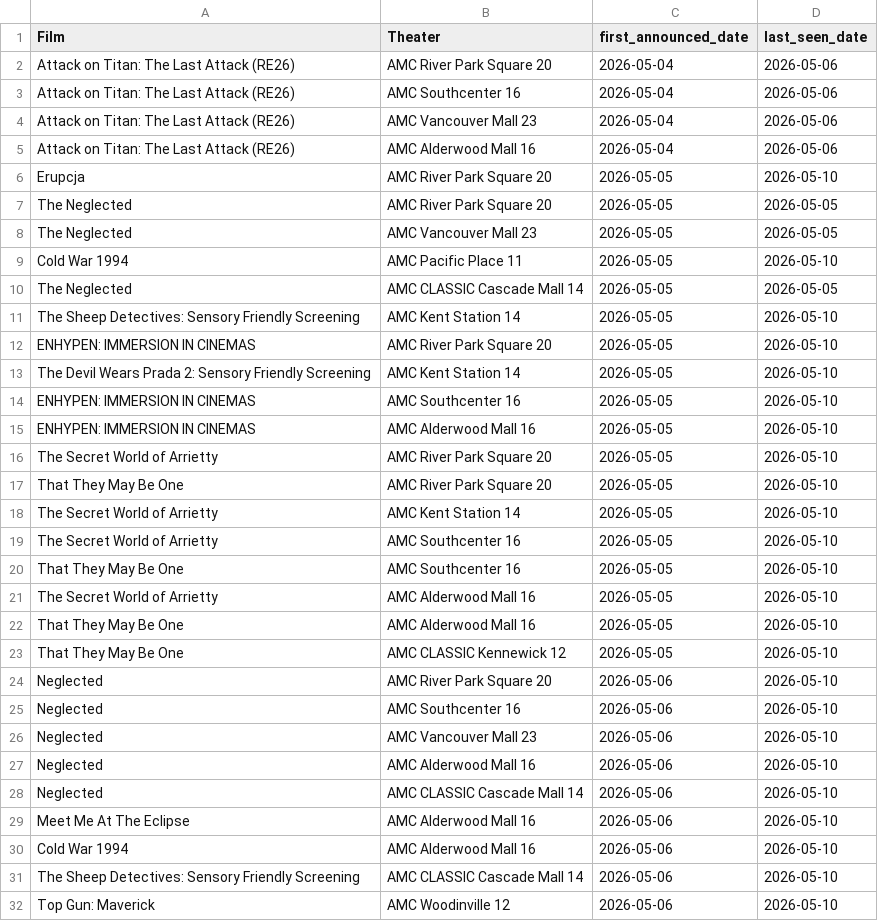
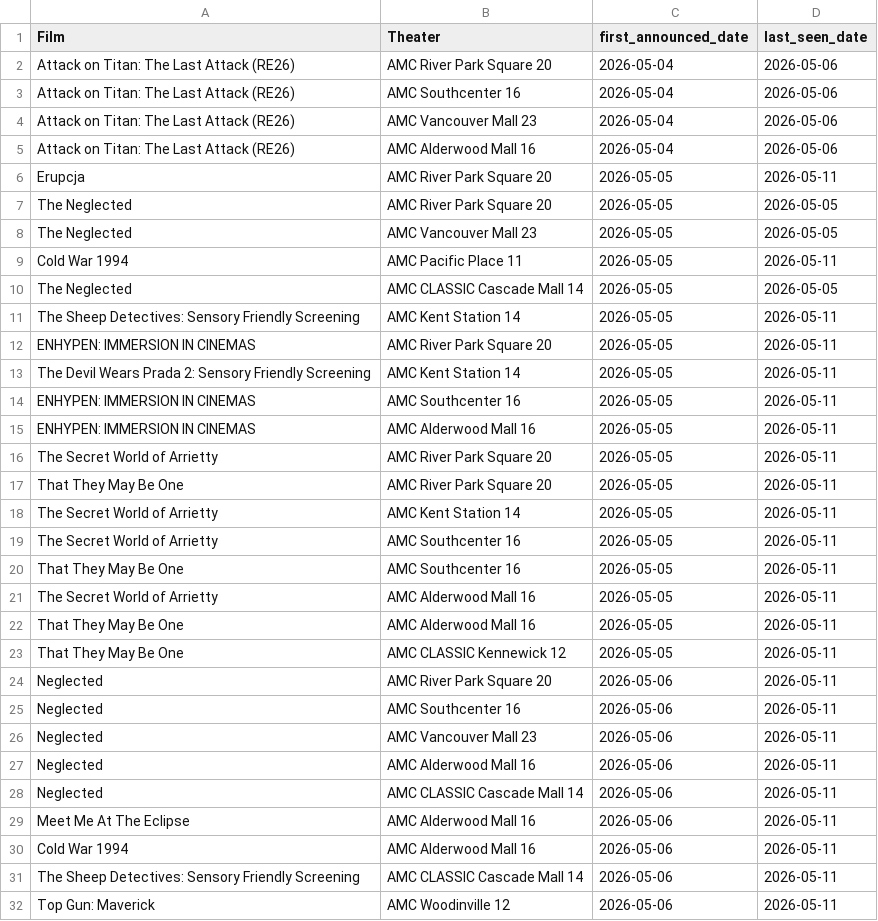
Before and after one commit to mattheuscolyn/reel-seattle, a CSV file: public/data/newly_announced.csv, drawn as a sheet; only a part is shown; the diff covers the shown part only.

```diff
--- a/public/data/newly_announced.csv
+++ b/public/data/newly_announced.csv
@@ -5,28 +5,28 @@ Attack on Titan: The Last Attack (RE26),AMC Vancouver Mall 23,2026-05-04,2026-05
 Attack on Titan: The Last Attack (RE26),AMC Alderwood Mall 16,2026-05-04,2026-05-06
-Erupcja,AMC River Park Square 20,2026-05-05,2026-05-10
+Erupcja,AMC River Park Square 20,2026-05-05,2026-05-11
 The Neglected,AMC River Park Square 20,2026-05-05,2026-05-05
 The Neglected,AMC Vancouver Mall 23,2026-05-05,2026-05-05
-Cold War 1994,AMC Pacific Place 11,2026-05-05,2026-05-10
+Cold War 1994,AMC Pacific Place 11,2026-05-05,2026-05-11
 The Neglected,AMC CLASSIC Cascade Mall 14,2026-05-05,2026-05-05
-The Sheep Detectives: Sensory Friendly Screening,AMC Kent Station 14,2026-05-05,2026-05-10
-ENHYPEN: IMMERSION IN CINEMAS,AMC River Park Square 20,2026-05-05,2026-05-10
-The Devil Wears Prada 2: Sensory Friendly Screening,AMC Kent Station 14,2026-05-05,2026-05-10
-ENHYPEN: IMMERSION IN CINEMAS,AMC Southcenter 16,2026-05-05,2026-05-10
-ENHYPEN: IMMERSION IN CINEMAS,AMC Alderwood Mall 16,2026-05-05,2026-05-10
-The Secret World of Arrietty,AMC River Park Square 20,2026-05-05,2026-05-10
-That They May Be One,AMC River Park Square 20,2026-05-05,2026-05-10
-The Secret World of Arrietty,AMC Kent Station 14,2026-05-05,2026-05-10
-The Secret World of Arrietty,AMC Southcenter 16,2026-05-05,2026-05-10
-That They May Be One,AMC Southcenter 16,2026-05-05,2026-05-10
-The Secret World of Arrietty,AMC Alderwood Mall 16,2026-05-05,2026-05-10
-That They May Be One,AMC Alderwood Mall 16,2026-05-05,2026-05-10
-That They May Be One,AMC CLASSIC Kennewick 12,2026-05-05,2026-05-10
-Neglected,AMC River Park Square 20,2026-05-06,2026-05-10
-Neglected,AMC Southcenter 16,2026-05-06,2026-05-10
-Neglected,AMC Vancouver Mall 23,2026-05-06,2026-05-10
-Neglected,AMC Alderwood Mall 16,2026-05-06,2026-05-10
-Neglected,AMC CLASSIC Cascade Mall 14,2026-05-06,2026-05-10
-Meet Me At The Eclipse,AMC Alderwood Mall 16,2026-05-06,2026-05-10
-Cold War 1994,AMC Alderwood Mall 16,2026-05-06,2026-05-10
-The Sheep Detectives: Sensory Friendly Screening,AMC CLASSIC Cascade Mall 14,2026-05-06,2026-05-10
-Top Gun: Maverick,AMC Woodinville 12,2026-05-06,2026-05-10
+The Sheep Detectives: Sensory Friendly Screening,AMC Kent Station 14,2026-05-05,2026-05-11
+ENHYPEN: IMMERSION IN CINEMAS,AMC River Park Square 20,2026-05-05,2026-05-11
+The Devil Wears Prada 2: Sensory Friendly Screening,AMC Kent Station 14,2026-05-05,2026-05-11
+ENHYPEN: IMMERSION IN CINEMAS,AMC Southcenter 16,2026-05-05,2026-05-11
+ENHYPEN: IMMERSION IN CINEMAS,AMC Alderwood Mall 16,2026-05-05,2026-05-11
+The Secret World of Arrietty,AMC River Park Square 20,2026-05-05,2026-05-11
+That They May Be One,AMC River Park Square 20,2026-05-05,2026-05-11
+The Secret World of Arrietty,AMC Kent Station 14,2026-05-05,2026-05-11
+The Secret World of Arrietty,AMC Southcenter 16,2026-05-05,2026-05-11
+That They May Be One,AMC Southcenter 16,2026-05-05,2026-05-11
+The Secret World of Arrietty,AMC Alderwood Mall 16,2026-05-05,2026-05-11
+That They May Be One,AMC Alderwood Mall 16,2026-05-05,2026-05-11
+That They May Be One,AMC CLASSIC Kennewick 12,2026-05-05,2026-05-11
+Neglected,AMC River Park Square 20,2026-05-06,2026-05-11
+Neglected,AMC Southcenter 16,2026-05-06,2026-05-11
+Neglected,AMC Vancouver Mall 23,2026-05-06,2026-05-11
+Neglected,AMC Alderwood Mall 16,2026-05-06,2026-05-11
+Neglected,AMC CLASSIC Cascade Mall 14,2026-05-06,2026-05-11
+Meet Me At The Eclipse,AMC Alderwood Mall 16,2026-05-06,2026-05-11
+Cold War 1994,AMC Alderwood Mall 16,2026-05-06,2026-05-11
+The Sheep Detectives: Sensory Friendly Screening,AMC CLASSIC Cascade Mall 14,2026-05-06,2026-05-11
+Top Gun: Maverick,AMC Woodinville 12,2026-05-06,2026-05-11
```
Also changed, not shown: 103 edited cells elsewhere in this file, public/data/movies_announcements.csv, 2 other files.
